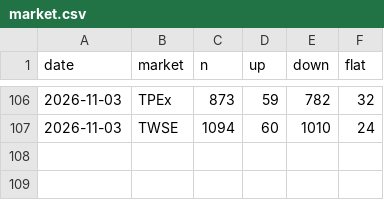
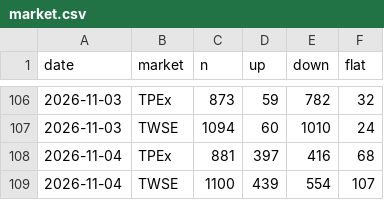
Before and after one commit to bigtime0426/stock-scan, a CSV file: data/market.csv, drawn as a sheet; only a part is shown, gaps mark what is left out.

Commit message:
stock data

```diff
--- a/data/market.csv
+++ b/data/market.csv
@@ -107 +107,3 @@
 2026-11-03,TWSE,1094,60,1010,24
+2026-11-04,TPEx,881,397,416,68
+2026-11-04,TWSE,1100,439,554,107
```
Also changed, not shown: 5 other files.
